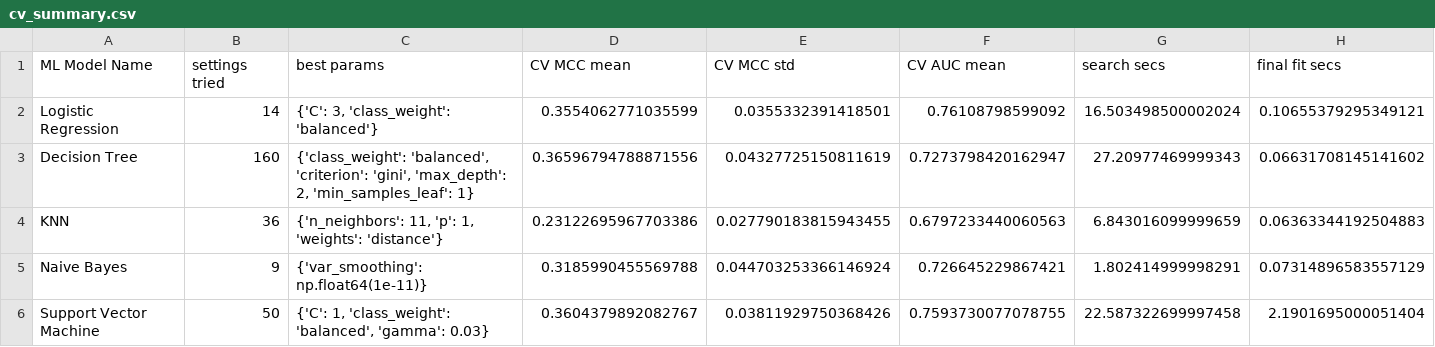
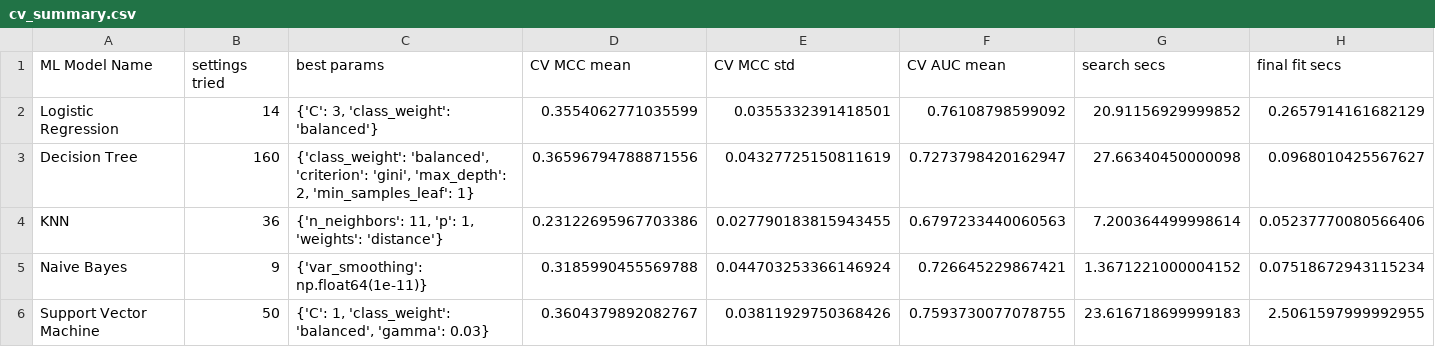
Before and after one commit to Investrader786/actg175-aids-event-prediction, a CSV file: results/cv_summary.csv, drawn as a sheet.

```diff
--- a/results/cv_summary.csv
+++ b/results/cv_summary.csv
@@ -1,6 +1,6 @@
 ML Model Name,settings tried,best params,CV MCC mean,CV MCC std,CV AUC mean,search secs,final fit secs
-Logistic Regression,14,"{'C': 3, 'class_weight': 'balanced'}",0.3554062771035599,0.0355332391418501,0.76108798599092,16.503498500002024,0.10655379295349121
-Decision Tree,160,"{'class_weight': 'balanced', 'criterion': 'gini', 'max_depth': 2, 'min_samples_leaf': 1}",0.36596794788871556,0.04327725150811619,0.7273798420162947,27.20977469999343,0.06631708145141602
-KNN,36,"{'n_neighbors': 11, 'p': 1, 'weights': 'distance'}",0.23122695967703386,0.027790183815943455,0.6797233440060563,6.843016099999659,0.06363344192504883
-Naive Bayes,9,{'var_smoothing': np.float64(1e-11)},0.3185990455569788,0.044703253366146924,0.726645229867421,1.802414999998291,0.07314896583557129
-Support Vector Machine,50,"{'C': 1, 'class_weight': 'balanced', 'gamma': 0.03}",0.3604379892082767,0.03811929750368426,0.7593730077078755,22.587322699997458,2.1901695000051404
+Logistic Regression,14,"{'C': 3, 'class_weight': 'balanced'}",0.3554062771035599,0.0355332391418501,0.76108798599092,20.91156929999852,0.2657914161682129
+Decision Tree,160,"{'class_weight': 'balanced', 'criterion': 'gini', 'max_depth': 2, 'min_samples_leaf': 1}",0.36596794788871556,0.04327725150811619,0.7273798420162947,27.66340450000098,0.0968010425567627
+KNN,36,"{'n_neighbors': 11, 'p': 1, 'weights': 'distance'}",0.23122695967703386,0.027790183815943455,0.6797233440060563,7.200364499998614,0.05237770080566406
+Naive Bayes,9,{'var_smoothing': np.float64(1e-11)},0.3185990455569788,0.044703253366146924,0.726645229867421,1.3671221000004152,0.07518672943115234
+Support Vector Machine,50,"{'C': 1, 'class_weight': 'balanced', 'gamma': 0.03}",0.3604379892082767,0.03811929750368426,0.7593730077078755,23.616718699999183,2.5061597999992955
```
Also changed, not shown: results/train_metrics.csv, 1 other file.
